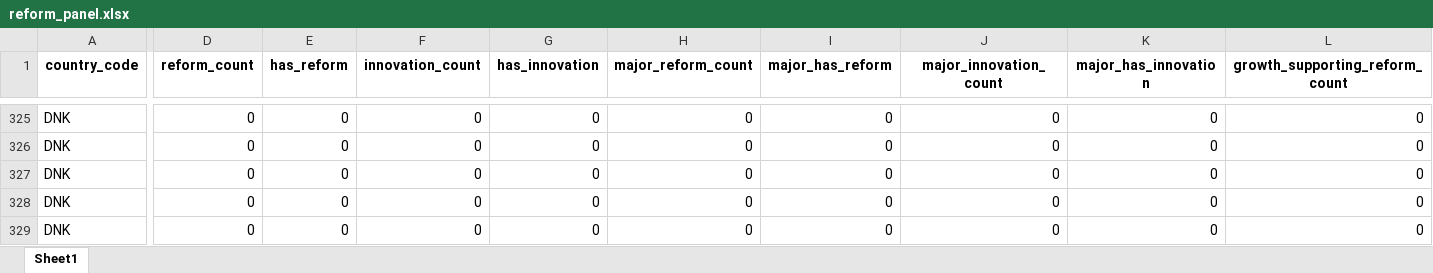
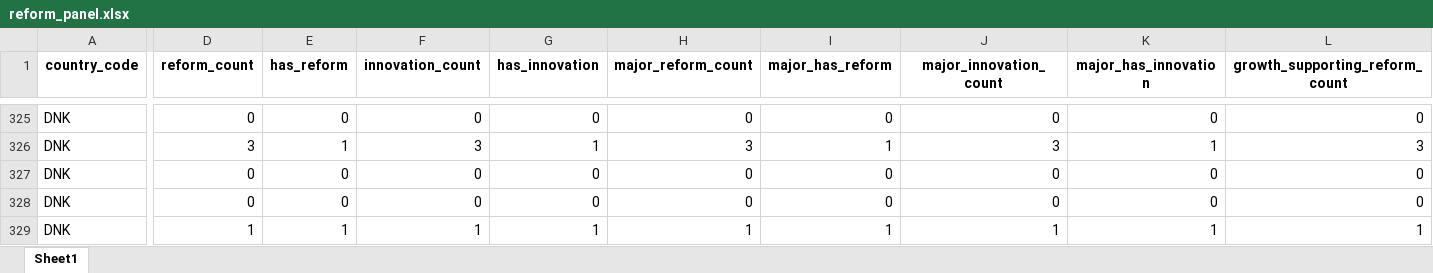
Before and after one commit to Dayacha/Innovation-Policy, an Excel workbook: Data/output/reforms/output/reform_panel.xlsx, sheet Sheet1, drawn as a sheet; only a part is shown, gaps mark what is left out; values as stored, in another font and other column widths than the file's, no borders; the diff covers the shown part only; the diff names each change by its address in the sheet, - before the commit and + after, or states it on an @@ line.

```diff
--- a/Data/output/reforms/output/reform_panel.xlsx (sheet Sheet1)
+++ b/Data/output/reforms/output/reform_panel.xlsx (sheet Sheet1)
-D326 (reform_count): 0
+D326 (reform_count): 3
-E326 (has_reform): 0
+E326 (has_reform): 1
-F326 (innovation_count): 0
+F326 (innovation_count): 3
-G326 (has_innovation): 0
+G326 (has_innovation): 1
-H326 (major_reform_count): 0
+H326 (major_reform_count): 3
-I326 (major_has_reform): 0
+I326 (major_has_reform): 1
-J326 (major_innovation_count): 0
+J326 (major_innovation_count): 3
-K326 (major_has_innovation): 0
+K326 (major_has_innovation): 1
-L326 (growth_supporting_reform_count): 0
+L326 (growth_supporting_reform_count): 3
-D329 (reform_count): 0
+D329 (reform_count): 1
-E329 (has_reform): 0
+E329 (has_reform): 1
-F329 (innovation_count): 0
+F329 (innovation_count): 1
-G329 (has_innovation): 0
+G329 (has_innovation): 1
-H329 (major_reform_count): 0
+H329 (major_reform_count): 1
-I329 (major_has_reform): 0
+I329 (major_has_reform): 1
-J329 (major_innovation_count): 0
+J329 (major_innovation_count): 1
-K329 (major_has_innovation): 0
+K329 (major_has_innovation): 1
-L329 (growth_supporting_reform_count): 0
+L329 (growth_supporting_reform_count): 1
```
Also changed, not shown: 1 added row, 1 removed row and 168 edited cells elsewhere in this sheet, 30 other files.
